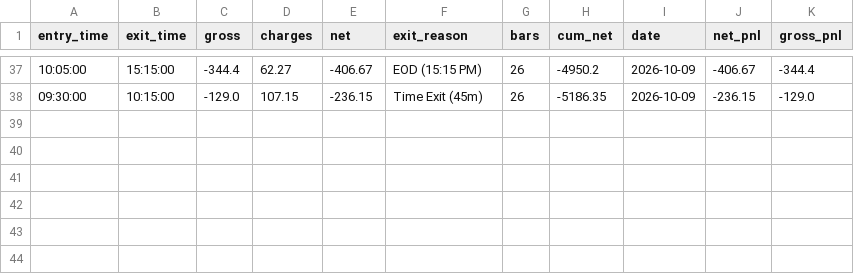
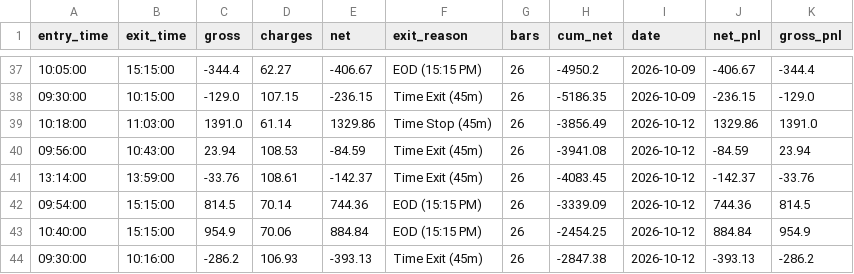
Before and after one commit to don9116969-cmd/NF-OP, a CSV file: data/paper_trading_ledger.csv, drawn as a sheet; only a part is shown, gaps mark what is left out; the diff names each change by its address in the sheet, - before the commit and + after, or states it on an @@ line.

```diff
--- a/data/paper_trading_ledger.csv
+++ b/data/paper_trading_ledger.csv
+row 39: 10:18:00 | 11:03:00 | 1391.0 | 61.14 | 1329.86 | Time Stop (45m) | 26 | -3856.49 | 2026-10-12 | 1329.86 | 1391.0
+row 40: 09:56:00 | 10:43:00 | 23.94 | 108.53 | -84.59 | Time Exit (45m) | 26 | -3941.08 | 2026-10-12 | -84.59 | 23.94
+row 41: 13:14:00 | 13:59:00 | -33.76 | 108.61 | -142.37 | Time Exit (45m) | 26 | -4083.45 | 2026-10-12 | -142.37 | -33.76
+row 42: 09:54:00 | 15:15:00 | 814.5 | 70.14 | 744.36 | EOD (15:15 PM) | 26 | -3339.09 | 2026-10-12 | 744.36 | 814.5
+row 43: 10:40:00 | 15:15:00 | 954.9 | 70.06 | 884.84 | EOD (15:15 PM) | 26 | -2454.25 | 2026-10-12 | 884.84 | 954.9
+row 44: 09:30:00 | 10:16:00 | -286.2 | 106.93 | -393.13 | Time Exit (45m) | 26 | -2847.38 | 2026-10-12 | -393.13 | -286.2
```
Also changed, not shown: data/trade_journal.csv, 5 other files.
